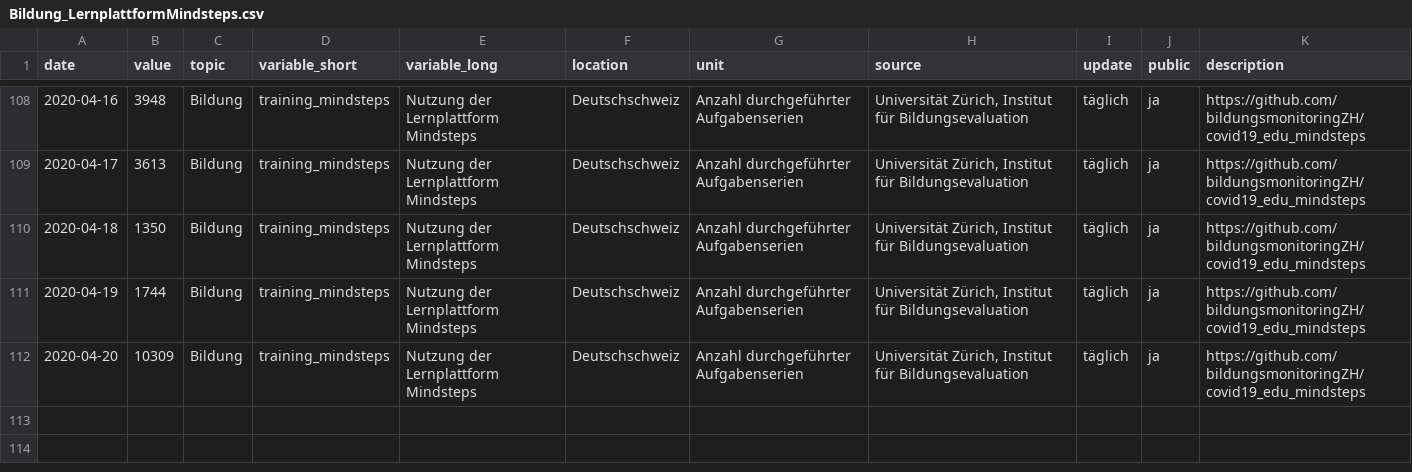
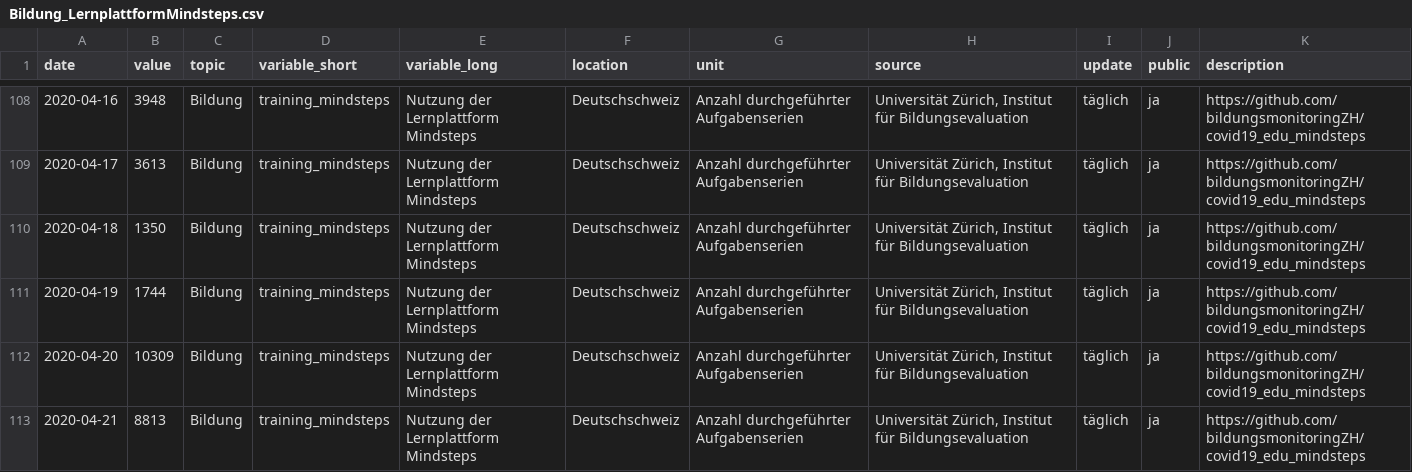
Before and after one commit to metaodi/covid19_edu_mindsteps, a CSV file: Bildung_LernplattformMindsteps.csv, drawn as a sheet; only a part is shown, gaps mark what is left out; the diff names each change by its address in the sheet, - before the commit and + after, or states it on an @@ line.

```diff
--- a/Bildung_LernplattformMindsteps.csv
+++ b/Bildung_LernplattformMindsteps.csv
+row 113: 2020-04-21 | 8813 | Bildung | training_mindsteps | Nutzung der Lernplattform Mindsteps | Deutschschweiz | Anzahl durchgeführter Aufgabenserien | Universität Zürich, Institut für Bildungsevaluation | täglich | ja | https://github.com/bildungsmonitoringZH/covid19_edu_mindsteps
```
